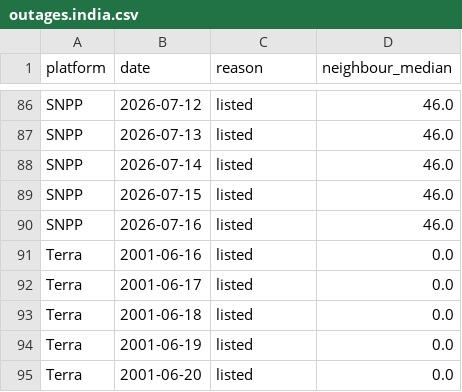
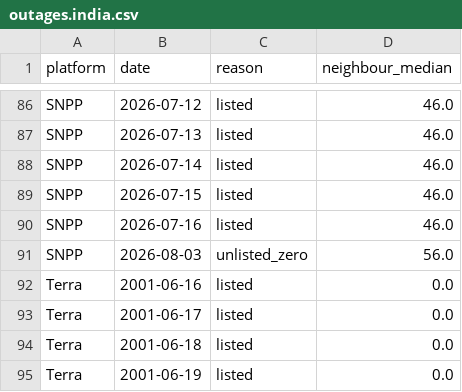
Before and after one commit to Johannpereira07/EmberTrace, a CSV file: contracts/samples/outages.india.csv, drawn as a sheet; only a part is shown, gaps mark what is left out; the shorter side is filled out with more unchanged rows.

```diff
--- a/contracts/samples/outages.india.csv
+++ b/contracts/samples/outages.india.csv
@@ -90,2 +90,3 @@ SNPP,2026-07-15,listed,46.0
 SNPP,2026-07-16,listed,46.0
+SNPP,2026-08-03,unlisted_zero,56.0
 Terra,2001-06-16,listed,0.0
```
Also changed, not shown: contracts/samples/cell_month.central-india.csv, contracts/samples/normalized.central-india.csv, 8 other files.
